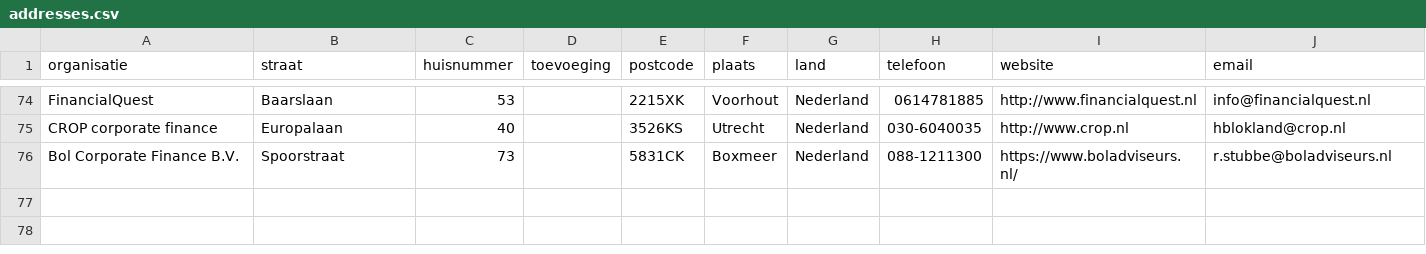
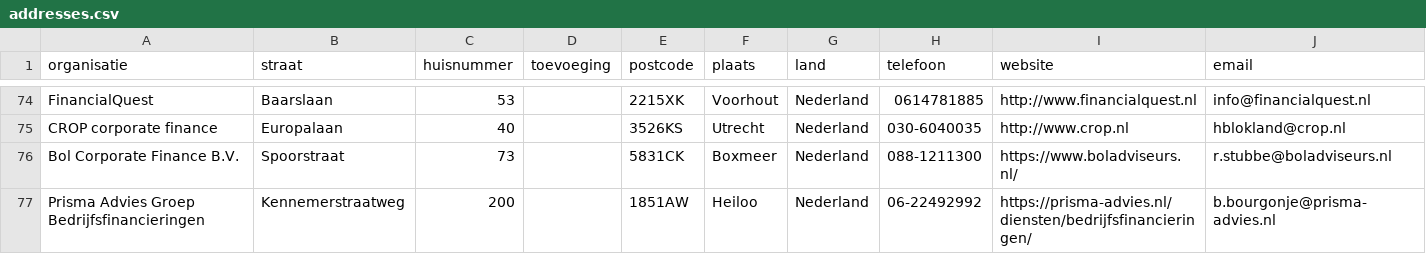
Before and after one commit to Stichting-MKB-Financiering/update-advisors, a CSV file: addresses.csv, drawn as a sheet; only a part is shown, gaps mark what is left out.

```diff
--- a/addresses.csv
+++ b/addresses.csv
@@ -76 +76,2 @@
 "Bol Corporate Finance B.V.", "Spoorstraat", "73", , "5831CK", "Boxmeer", "Nederland", "088-1211300", "https://www.boladviseurs.nl/", "r.stubbe@boladviseurs.nl"
+"Prisma Advies Groep Bedrijfsfinancieringen", "Kennemerstraatweg", "200", , "1851AW", "Heiloo", "Nederland", "06-22492992", "https://prisma-advies.nl/diensten/bedrijfsfinancieringen/", "b.bourgonje@prisma-advies.nl"
```
Also changed, not shown: 1 other file.
